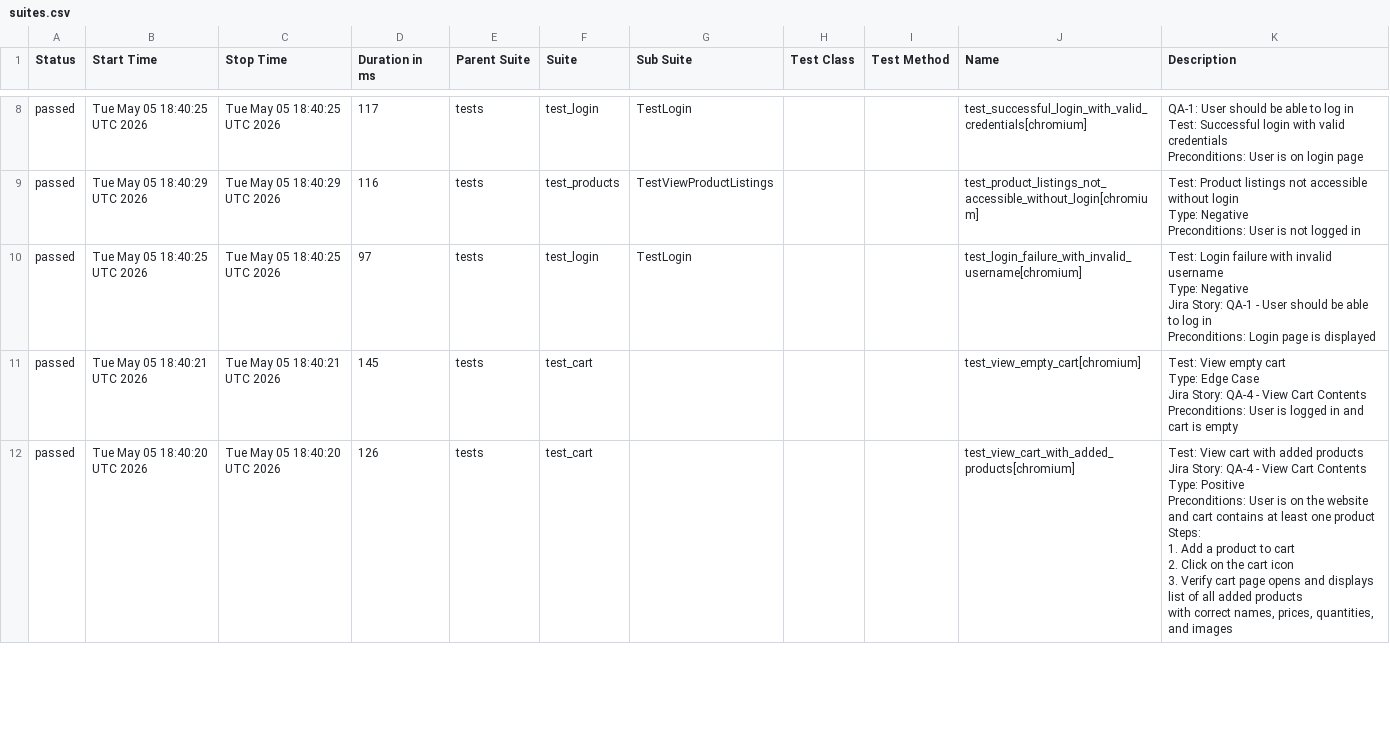
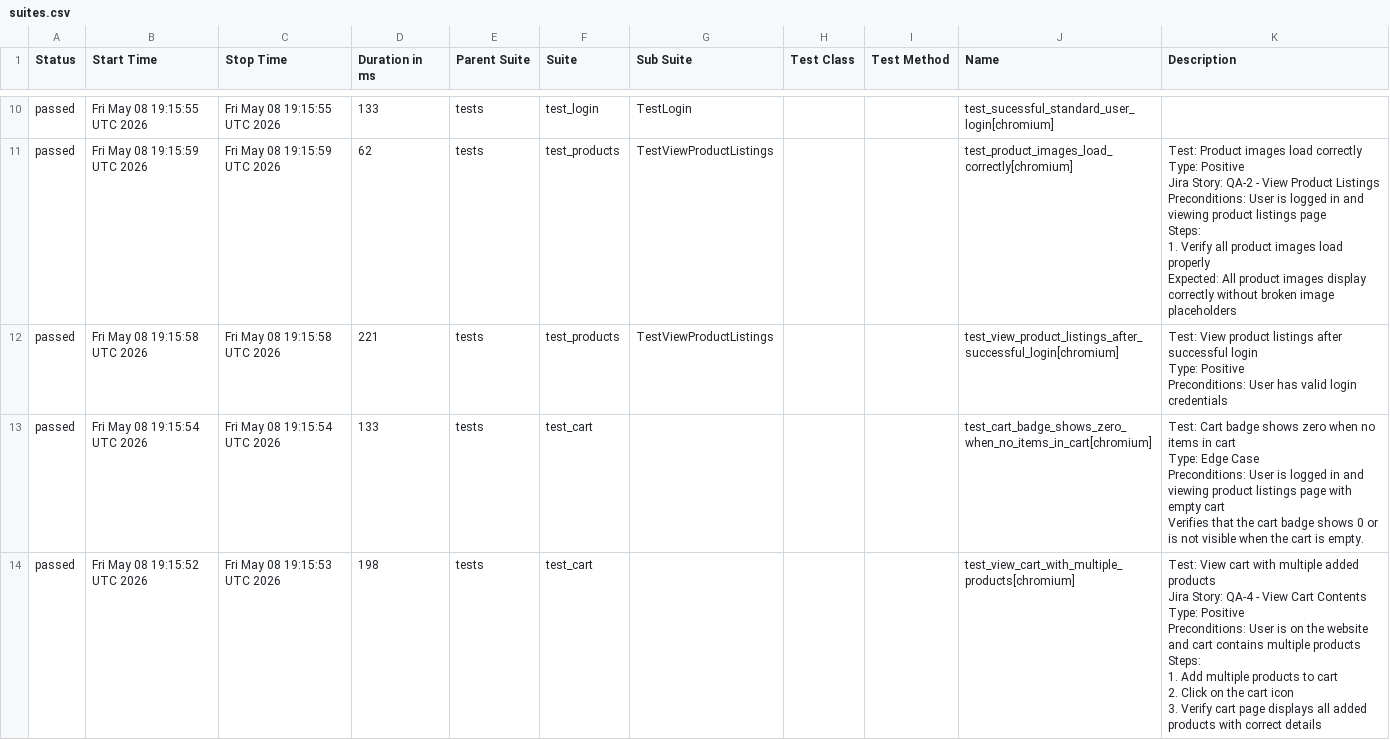
Before and after one commit to chitrapandey123/playwright-python, a CSV file: allure-history/data/suites.csv, drawn as a sheet; only a part is shown, gaps mark what is left out; the diff covers the shown part only.

```diff
--- a/allure-history/data/suites.csv
+++ b/allure-history/data/suites.csv
@@ -45,36 +60,35 @@
-"passed","Tue May 05 18:40:25 UTC 2026","Tue May 05 18:40:25 UTC 2026","117","tests","test_login","TestLogin","","","test_successful_login_with_valid_credentials[chromium]","
-        QA-1: User should be able to log in
-        Test: Successful login with valid credentials
-
-        Preconditions: User is on login page
-        "
-"passed","Tue May 05 18:40:29 UTC 2026","Tue May 05 18:40:29 UTC 2026","116","tests","test_products","TestViewProductListings","","","test_product_listings_not_accessible_without_login[chromium]","
-        Test: Product listings not accessible without login
-        Type: Negative
-        Preconditions: User is not logged in
-        "
-"passed","Tue May 05 18:40:25 UTC 2026","Tue May 05 18:40:25 UTC 2026","97","tests","test_login","TestLogin","","","test_login_failure_with_invalid_username[chromium]","
-        Test: Login failure with invalid username
-        Type: Negative
-        Jira Story: QA-1 - User should be able to log in
-        Preconditions: Login page is displayed
-        "
-"passed","Tue May 05 18:40:21 UTC 2026","Tue May 05 18:40:21 UTC 2026","145","tests","test_cart","","","","test_view_empty_cart[chromium]","
-    Test: View empty cart
-    Type: Edge Case
-    Jira Story: QA-4 - View Cart Contents
-    Preconditions: User is logged in and cart is empty
-    "
-"passed","Tue May 05 18:40:20 UTC 2026","Tue May 05 18:40:20 UTC 2026","126","tests","test_cart","","","","test_view_cart_with_added_products[chromium]","
-    Test: View cart with added products
-    Jira Story: QA-4 - View Cart Contents
-    Type: Positive
-
-    Preconditions: User is on the website and cart contains at least one product
-
-    Steps:
-    1. Add a product to cart
-    2. Click on the cart icon
-    3. Verify cart page opens and displays list of all added products
-       with correct names, prices, quantities, and images
-    "
+"passed","Fri May 08 19:15:55 UTC 2026","Fri May 08 19:15:55 UTC 2026","133","tests","test_login","TestLogin","","","test_sucessful_standard_user_login[chromium]",""
+"passed","Fri May 08 19:15:59 UTC 2026","Fri May 08 19:15:59 UTC 2026","62","tests","test_products","TestViewProductListings","","","test_product_images_load_correctly[chromium]","
+        Test: Product images load correctly
+        Type: Positive
+        Jira Story: QA-2 - View Product Listings
+
+        Preconditions: User is logged in and viewing product listings page
+        Steps:
+            1. Verify all product images load properly
+        Expected: All product images display correctly without broken image placeholders
+        "
+"passed","Fri May 08 19:15:58 UTC 2026","Fri May 08 19:15:58 UTC 2026","221","tests","test_products","TestViewProductListings","","","test_view_product_listings_after_successful_login[chromium]","
+        Test: View product listings after successful login
+        Type: Positive
+        Preconditions: User has valid login credentials
+        "
+"passed","Fri May 08 19:15:54 UTC 2026","Fri May 08 19:15:54 UTC 2026","133","tests","test_cart","","","","test_cart_badge_shows_zero_when_no_items_in_cart[chromium]","
+    Test: Cart badge shows zero when no items in cart
+    Type: Edge Case
+    Preconditions: User is logged in and viewing product listings page with empty cart
+
+    Verifies that the cart badge shows 0 or is not visible when the cart is empty.
+    "
+"passed","Fri May 08 19:15:52 UTC 2026","Fri May 08 19:15:53 UTC 2026","198","tests","test_cart","","","","test_view_cart_with_multiple_products[chromium]","
+    Test: View cart with multiple added products
+    Jira Story: QA-4 - View Cart Contents
+    Type: Positive
+
+    Preconditions: User is on the website and cart contains multiple products
+
+    Steps:
+    1. Add multiple products to cart
+    2. Click on the cart icon
+    3. Verify cart page displays all added products with correct details
+    "
```
Also changed, not shown: 2 added rows, 2 removed rows and 44 edited cells elsewhere in this file, 36 other files.
